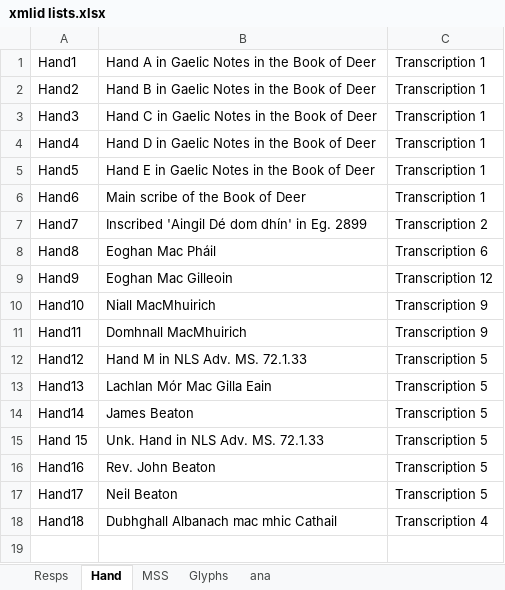
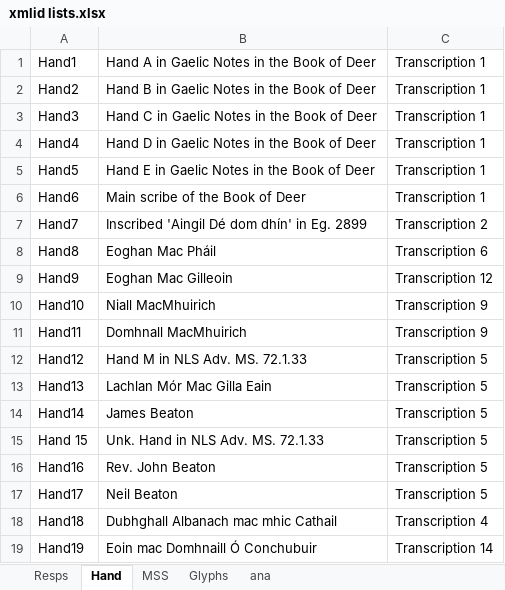
Before and after one commit to steviebarrett/faclair-manuscripts-1, an Excel workbook: xmlid lists.xlsx, sheet Hand, drawn as a sheet; values as stored, in another font and other column widths than the file's, no borders; the diff names each change by its address in the sheet, - before the commit and + after, or states it on an @@ line.

```diff
--- a/xmlid lists.xlsx (sheet Hand)
+++ b/xmlid lists.xlsx (sheet Hand)
+row 19: Hand19 | Eoin mac Domhnaill Ó Conchubuir | Transcription 14
```
Also changed, not shown: 5 other files.
